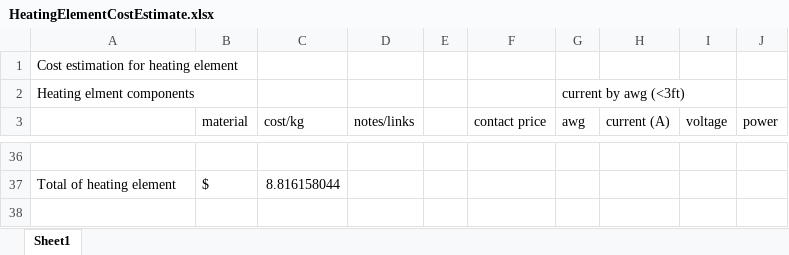
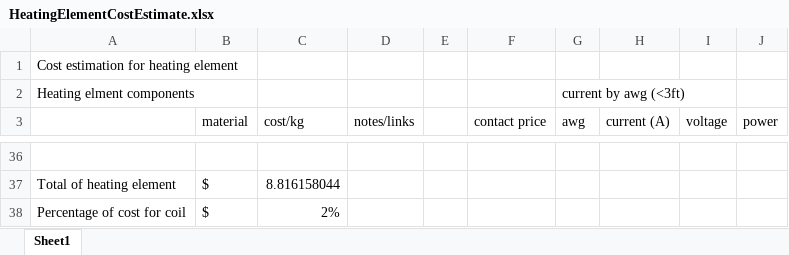
Before and after one commit to mbailey44/ASE6002PEK, an Excel workbook: HeatingElementCostEstimate.xlsx, sheet Sheet1, drawn as a sheet; only a part is shown, gaps mark what is left out; values as stored, in another font and other column widths than the file's, no borders; the diff names each change by its address in the sheet, - before the commit and + after, or states it on an @@ line.

Commit message:
Add files via upload
fixed percentage of total cost cell

```diff
--- a/HeatingElementCostEstimate.xlsx (sheet Sheet1)
+++ b/HeatingElementCostEstimate.xlsx (sheet Sheet1)
+row 38: Percentage of cost for coil | $ | 2%
```
